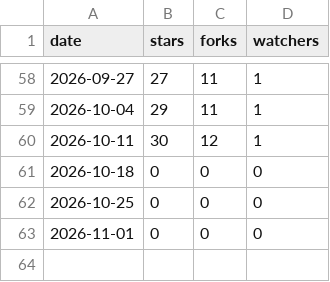
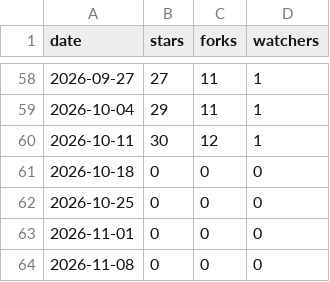
Before and after one commit to ncg200101-lab/inkvoice, a CSV file: metrics/stars.csv, drawn as a sheet; only a part is shown, gaps mark what is left out.

```diff
--- a/metrics/stars.csv
+++ b/metrics/stars.csv
@@ -63 +63,2 @@ date,stars,forks,watchers
 2026-11-01,0,0,0
+2026-11-08,0,0,0
```
Also changed, not shown: 1 other file.
